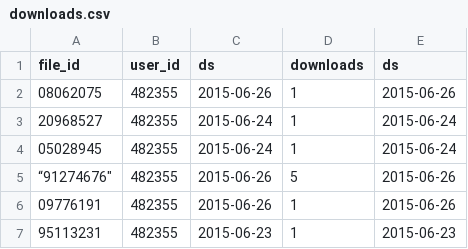
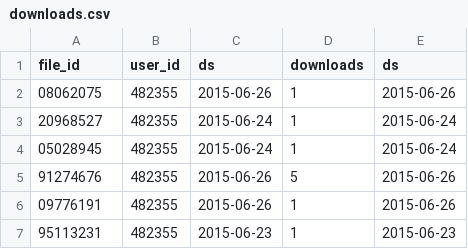
Before and after one commit to raoshivani/scalaSnippets, a CSV file: SparkSQLFrecency/data/downloads.csv, drawn as a sheet.

Commit message:
Fixed a typo in CSV file.

```diff
--- a/SparkSQLFrecency/data/downloads.csv
+++ b/SparkSQLFrecency/data/downloads.csv
@@ -4,3 +4,3 @@
 "05028945","482355","2015-06-24","1","2015-06-24"
-“91274676","482355","2015-06-26","5","2015-06-26"
+"91274676","482355","2015-06-26","5","2015-06-26"
 "09776191","482355","2015-06-26","1","2015-06-26"
```
